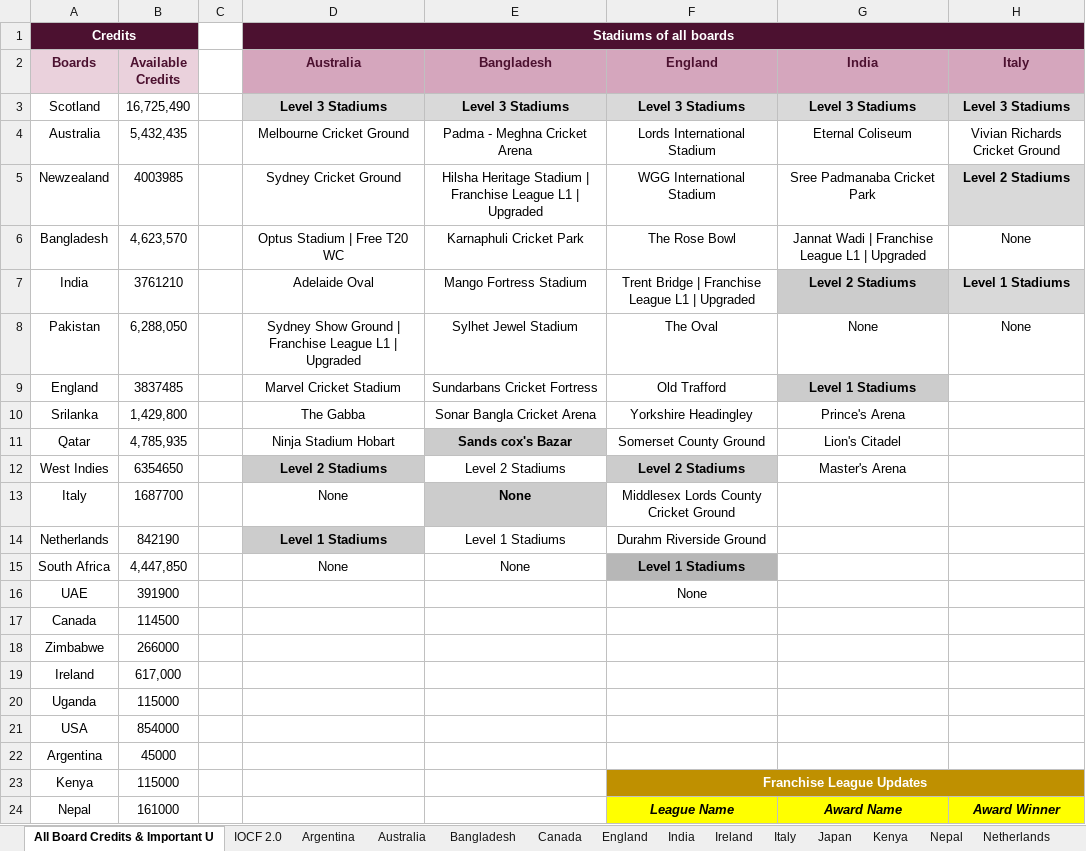
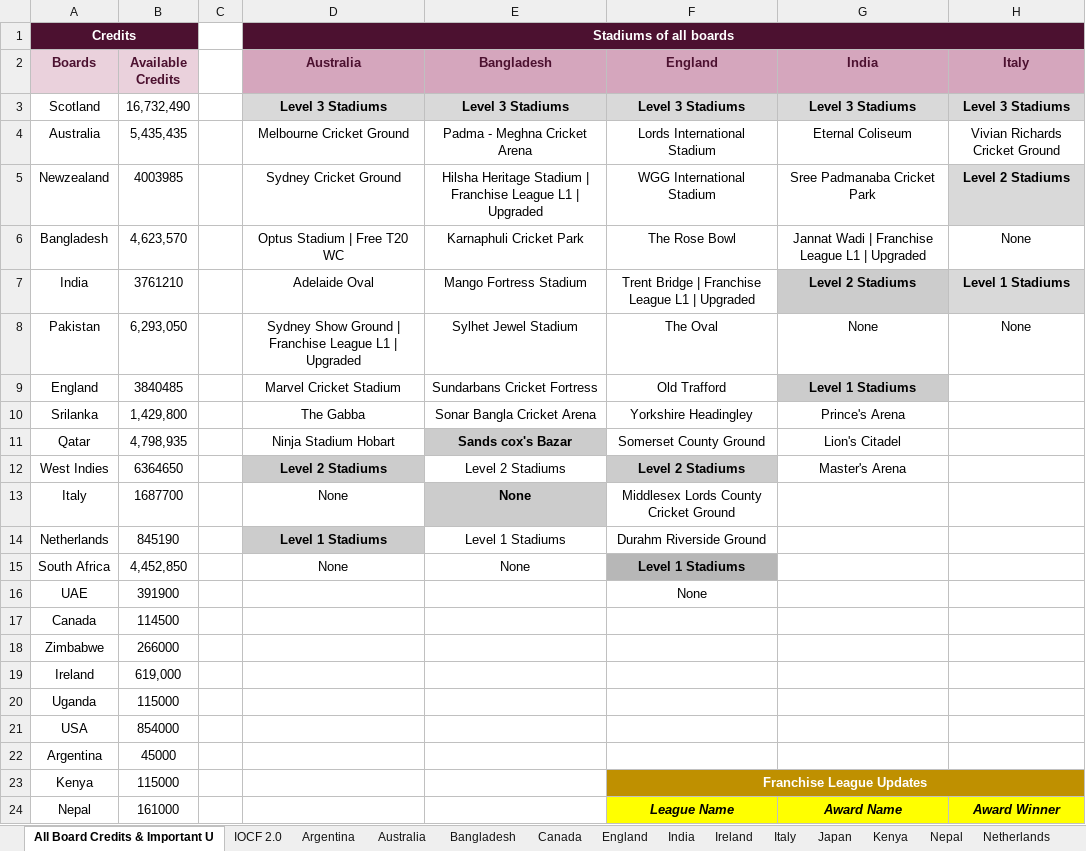
Before and after one commit to Nishanth-Ganiga/iocf-dashboard, an Excel workbook: server/IOCF_ALL_BOARDS.xlsx, sheet All Board Credits & Important U, drawn as a sheet; only a part is shown; values as stored, in another font and other column widths than the file's, no borders; charts and pictures not drawn; the diff names each change by its address in the sheet, - before the commit and + after, or states it on an @@ line.

```diff
--- a/server/IOCF_ALL_BOARDS.xlsx (sheet All Board Credits & Important U)
+++ b/server/IOCF_ALL_BOARDS.xlsx (sheet All Board Credits & Important U)
-B3 (Available Credits): 16,725,490
+B3 (Available Credits): 16,732,490
-B4 (Available Credits): 5,432,435
+B4 (Available Credits): 5,435,435
-B8 (Available Credits): 6,288,050
+B8 (Available Credits): 6,293,050
-B9 (Available Credits): 3837485
+B9 (Available Credits): 3840485
-B11 (Available Credits): 4,785,935
+B11 (Available Credits): 4,798,935
-B12 (Available Credits): 6354650
+B12 (Available Credits): 6364650
-B14 (Available Credits): 842190
+B14 (Available Credits): 845190
-B15 (Available Credits): 4,447,850
+B15 (Available Credits): 4,452,850
-B19 (Available Credits): 617,000
+B19 (Available Credits): 619,000
```
Also changed, not shown: sheet Board Rankings, sheet Qatar, sheet Scotland, sheet Spain, sheet Series Squads & Matches Details, sheet Pakistan, 20 more sheets, formulas that keep their value.
